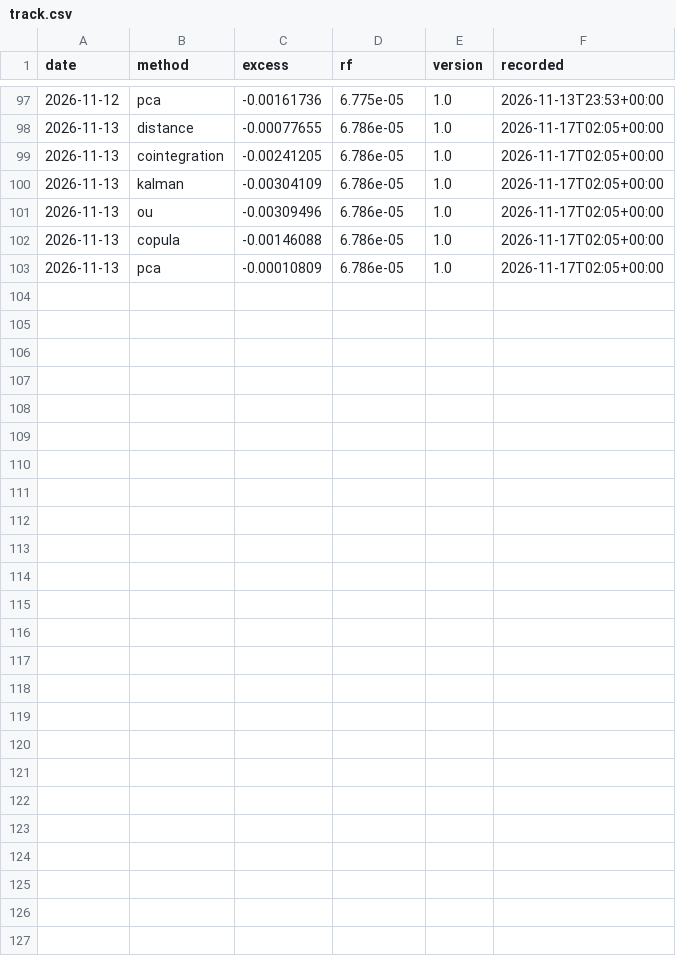
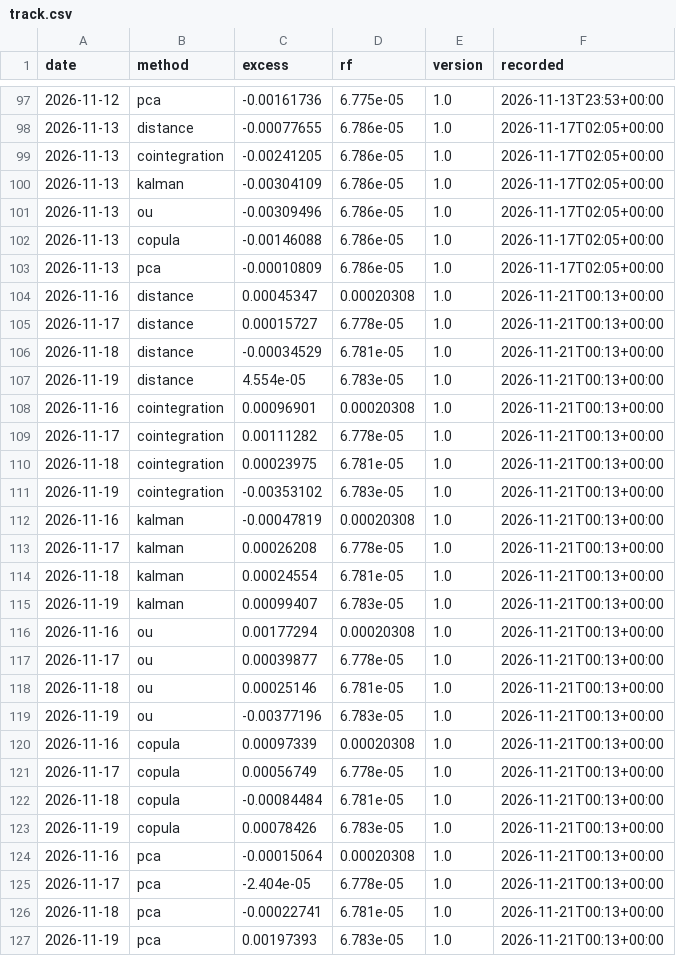
Before and after one commit to nnm-psd/pair_trading, a CSV file: live/track.csv, drawn as a sheet; only a part is shown, gaps mark what is left out.

```diff
--- a/live/track.csv
+++ b/live/track.csv
@@ -103 +103,25 @@ date,method,excess,rf,version,recorded
 2026-11-13,pca,-0.00010809,6.786e-05,1.0,2026-11-17T02:05+00:00
+2026-11-16,distance,0.00045347,0.00020308,1.0,2026-11-21T00:13+00:00
+2026-11-17,distance,0.00015727,6.778e-05,1.0,2026-11-21T00:13+00:00
+2026-11-18,distance,-0.00034529,6.781e-05,1.0,2026-11-21T00:13+00:00
+2026-11-19,distance,4.554e-05,6.783e-05,1.0,2026-11-21T00:13+00:00
+2026-11-16,cointegration,0.00096901,0.00020308,1.0,2026-11-21T00:13+00:00
+2026-11-17,cointegration,0.00111282,6.778e-05,1.0,2026-11-21T00:13+00:00
+2026-11-18,cointegration,0.00023975,6.781e-05,1.0,2026-11-21T00:13+00:00
+2026-11-19,cointegration,-0.00353102,6.783e-05,1.0,2026-11-21T00:13+00:00
+2026-11-16,kalman,-0.00047819,0.00020308,1.0,2026-11-21T00:13+00:00
+2026-11-17,kalman,0.00026208,6.778e-05,1.0,2026-11-21T00:13+00:00
+2026-11-18,kalman,0.00024554,6.781e-05,1.0,2026-11-21T00:13+00:00
+2026-11-19,kalman,0.00099407,6.783e-05,1.0,2026-11-21T00:13+00:00
+2026-11-16,ou,0.00177294,0.00020308,1.0,2026-11-21T00:13+00:00
+2026-11-17,ou,0.00039877,6.778e-05,1.0,2026-11-21T00:13+00:00
+2026-11-18,ou,0.00025146,6.781e-05,1.0,2026-11-21T00:13+00:00
+2026-11-19,ou,-0.00377196,6.783e-05,1.0,2026-11-21T00:13+00:00
+2026-11-16,copula,0.00097339,0.00020308,1.0,2026-11-21T00:13+00:00
+2026-11-17,copula,0.00056749,6.778e-05,1.0,2026-11-21T00:13+00:00
+2026-11-18,copula,-0.00084484,6.781e-05,1.0,2026-11-21T00:13+00:00
+2026-11-19,copula,0.00078426,6.783e-05,1.0,2026-11-21T00:13+00:00
+2026-11-16,pca,-0.00015064,0.00020308,1.0,2026-11-21T00:13+00:00
+2026-11-17,pca,-2.404e-05,6.778e-05,1.0,2026-11-21T00:13+00:00
+2026-11-18,pca,-0.00022741,6.781e-05,1.0,2026-11-21T00:13+00:00
+2026-11-19,pca,0.00197393,6.783e-05,1.0,2026-11-21T00:13+00:00
```
